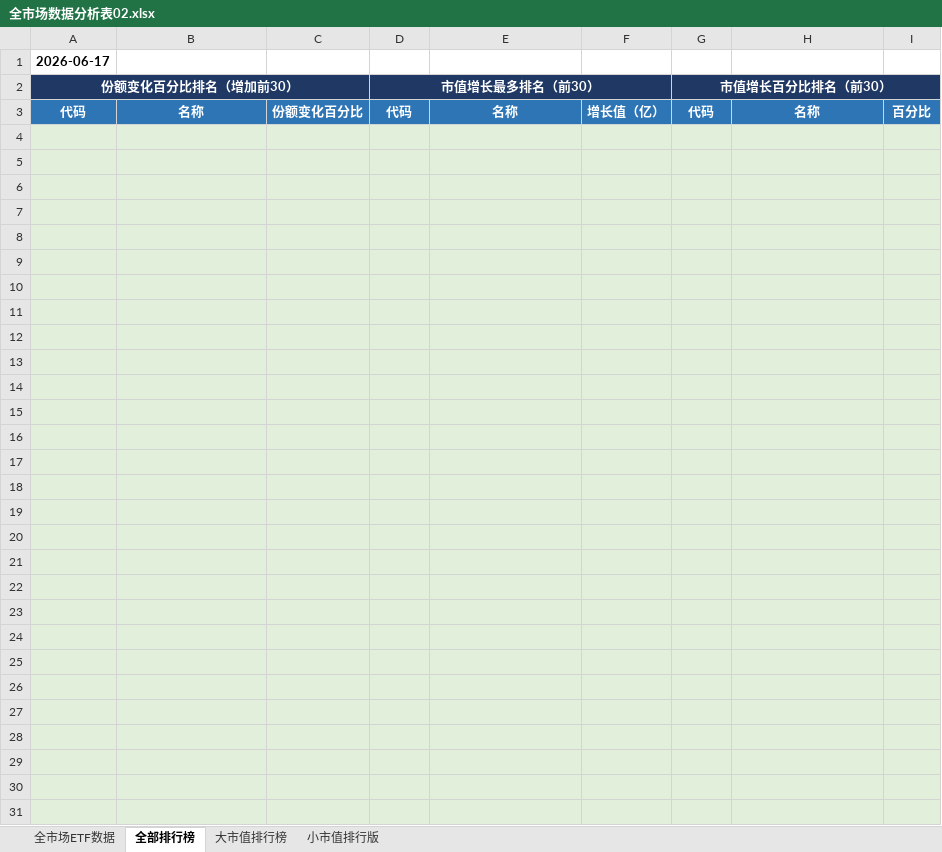
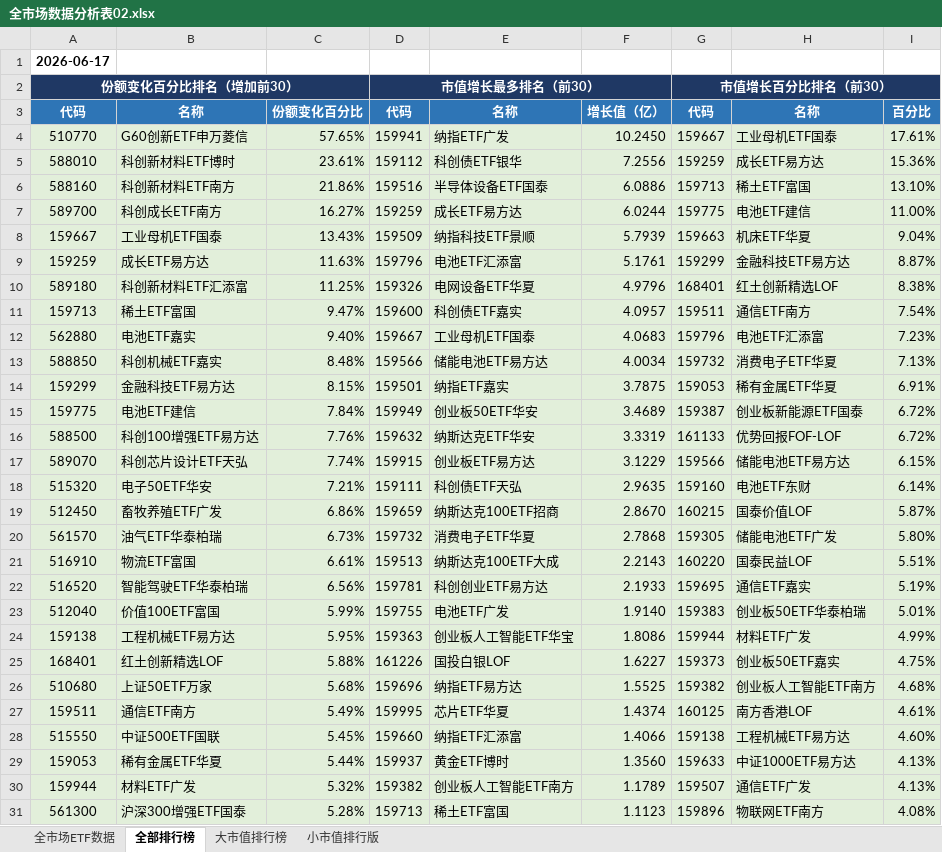
Before and after one commit to dagoushi003/dagoushi003.github.io, an Excel workbook: assets/posts/全市场数据分析表02.xlsx, sheet 全部排行榜, drawn as a sheet; only a part is shown; values as stored, in another font and other column widths than the file's, no borders; the diff covers the shown part only; the diff names each change by its address in the sheet, - before the commit and + after, or states it on an @@ line.

```diff
--- a/assets/posts/全市场数据分析表02.xlsx (sheet 全部排行榜)
+++ b/assets/posts/全市场数据分析表02.xlsx (sheet 全部排行榜)
-row 4: (empty)
+row 4: 510770 | G60创新ETF申万菱信 | 57.65% | 159941 | 纳指ETF广发 | 10.2450 | 159667 | 工业母机ETF国泰 | 17.61%
-row 5: (empty)
+row 5: 588010 | 科创新材料ETF博时 | 23.61% | 159112 | 科创债ETF银华 | 7.2556 | 159259 | 成长ETF易方达 | 15.36%
-row 6: (empty)
+row 6: 588160 | 科创新材料ETF南方 | 21.86% | 159516 | 半导体设备ETF国泰 | 6.0886 | 159713 | 稀土ETF富国 | 13.10%
-row 7: (empty)
+row 7: 589700 | 科创成长ETF南方 | 16.27% | 159259 | 成长ETF易方达 | 6.0244 | 159775 | 电池ETF建信 | 11.00%
-row 8: (empty)
+row 8: 159667 | 工业母机ETF国泰 | 13.43% | 159509 | 纳指科技ETF景顺 | 5.7939 | 159663 | 机床ETF华夏 | 9.04%
-row 9: (empty)
+row 9: 159259 | 成长ETF易方达 | 11.63% | 159796 | 电池ETF汇添富 | 5.1761 | 159299 | 金融科技ETF易方达 | 8.87%
-row 10: (empty)
+row 10: 589180 | 科创新材料ETF汇添富 | 11.25% | 159326 | 电网设备ETF华夏 | 4.9796 | 168401 | 红土创新精选LOF | 8.38%
-row 11: (empty)
+row 11: 159713 | 稀土ETF富国 | 9.47% | 159600 | 科创债ETF嘉实 | 4.0957 | 159511 | 通信ETF南方 | 7.54%
-row 12: (empty)
+row 12: 562880 | 电池ETF嘉实 | 9.40% | 159667 | 工业母机ETF国泰 | 4.0683 | 159796 | 电池ETF汇添富 | 7.23%
-row 13: (empty)
+row 13: 588850 | 科创机械ETF嘉实 | 8.48% | 159566 | 储能电池ETF易方达 | 4.0034 | 159732 | 消费电子ETF华夏 | 7.13%
-row 14: (empty)
+row 14: 159299 | 金融科技ETF易方达 | 8.15% | 159501 | 纳指ETF嘉实 | 3.7875 | 159053 | 稀有金属ETF华夏 | 6.91%
-row 15: (empty)
+row 15: 159775 | 电池ETF建信 | 7.84% | 159949 | 创业板50ETF华安 | 3.4689 | 159387 | 创业板新能源ETF国泰 | 6.72%
-row 16: (empty)
+row 16: 588500 | 科创100增强ETF易方达 | 7.76% | 159632 | 纳斯达克ETF华安 | 3.3319 | 161133 | 优势回报FOF-LOF | 6.72%
-row 17: (empty)
+row 17: 589070 | 科创芯片设计ETF天弘 | 7.74% | 159915 | 创业板ETF易方达 | 3.1229 | 159566 | 储能电池ETF易方达 | 6.15%
-row 18: (empty)
+row 18: 515320 | 电子50ETF华安 | 7.21% | 159111 | 科创债ETF天弘 | 2.9635 | 159160 | 电池ETF东财 | 6.14%
-row 19: (empty)
+row 19: 512450 | 畜牧养殖ETF广发 | 6.86% | 159659 | 纳斯达克100ETF招商 | 2.8670 | 160215 | 国泰价值LOF | 5.87%
-row 20: (empty)
+row 20: 561570 | 油气ETF华泰柏瑞 | 6.73% | 159732 | 消费电子ETF华夏 | 2.7868 | 159305 | 储能电池ETF广发 | 5.80%
-row 21: (empty)
+row 21: 516910 | 物流ETF富国 | 6.61% | 159513 | 纳斯达克100ETF大成 | 2.2143 | 160220 | 国泰民益LOF | 5.51%
-row 22: (empty)
+row 22: 516520 | 智能驾驶ETF华泰柏瑞 | 6.56% | 159781 | 科创创业ETF易方达 | 2.1933 | 159695 | 通信ETF嘉实 | 5.19%
-row 23: (empty)
+row 23: 512040 | 价值100ETF富国 | 5.99% | 159755 | 电池ETF广发 | 1.9140 | 159383 | 创业板50ETF华泰柏瑞 | 5.01%
-row 24: (empty)
+row 24: 159138 | 工程机械ETF易方达 | 5.95% | 159363 | 创业板人工智能ETF华宝 | 1.8086 | 159944 | 材料ETF广发 | 4.99%
-row 25: (empty)
+row 25: 168401 | 红土创新精选LOF | 5.88% | 161226 | 国投白银LOF | 1.6227 | 159373 | 创业板50ETF嘉实 | 4.75%
-row 26: (empty)
+row 26: 510680 | 上证50ETF万家 | 5.68% | 159696 | 纳指ETF易方达 | 1.5525 | 159382 | 创业板人工智能ETF南方 | 4.68%
-row 27: (empty)
+row 27: 159511 | 通信ETF南方 | 5.49% | 159995 | 芯片ETF华夏 | 1.4374 | 160125 | 南方香港LOF | 4.61%
-row 28: (empty)
+row 28: 515550 | 中证500ETF国联 | 5.45% | 159660 | 纳指ETF汇添富 | 1.4066 | 159138 | 工程机械ETF易方达 | 4.60%
-row 29: (empty)
+row 29: 159053 | 稀有金属ETF华夏 | 5.44% | 159937 | 黄金ETF博时 | 1.3560 | 159633 | 中证1000ETF易方达 | 4.13%
-row 30: (empty)
+row 30: 159944 | 材料ETF广发 | 5.32% | 159382 | 创业板人工智能ETF南方 | 1.1789 | 159507 | 通信ETF广发 | 4.13%
-row 31: (empty)
+row 31: 561300 | 沪深300增强ETF国泰 | 5.28% | 159713 | 稀土ETF富国 | 1.1123 | 159896 | 物联网ETF南方 | 4.08%
```
Also changed, not shown: 30 added rows and 18 edited cells elsewhere in this sheet, sheet 全市场ETF数据, sheet 小市值排行版, sheet 大市值排行榜.
